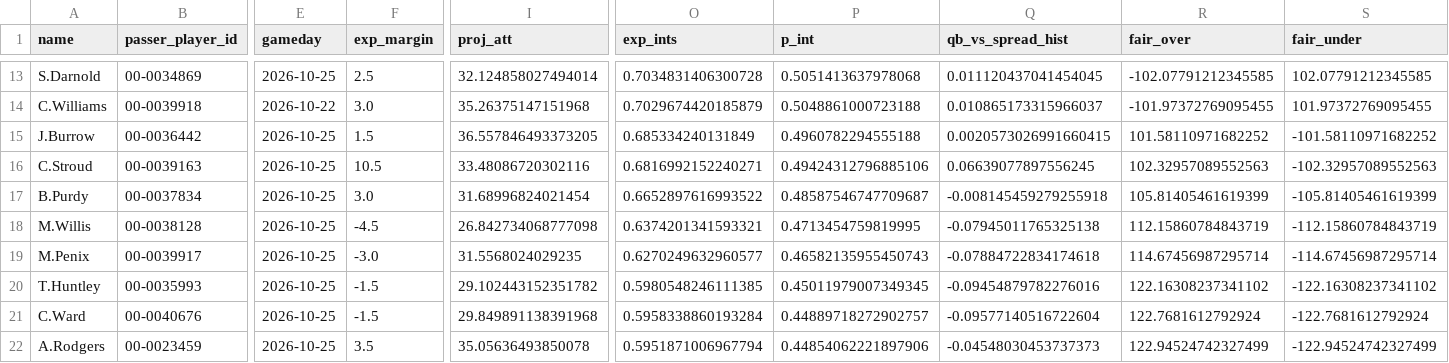
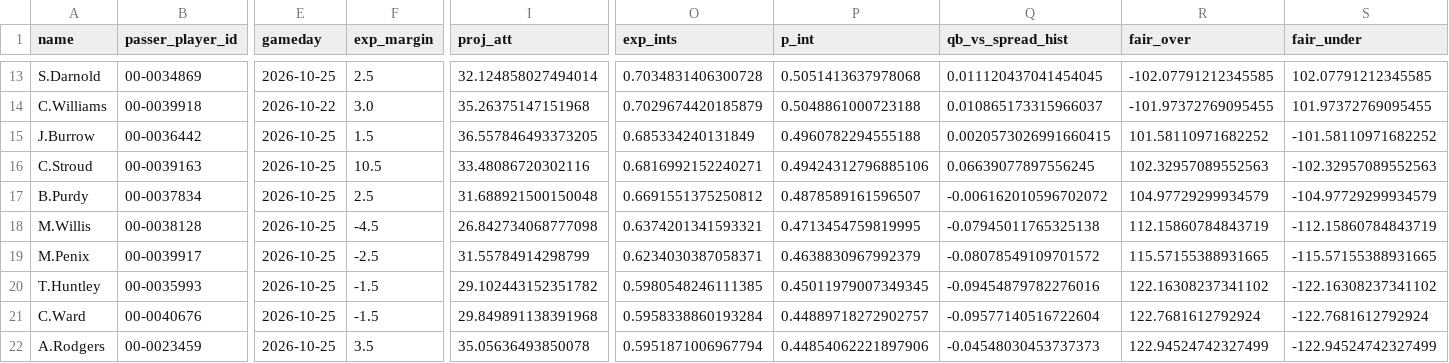
Before and after one commit to paintthedog/nfl-insights, a CSV file: pipeline/int_props_2026_wk7.csv, drawn as a sheet; only a part is shown, gaps mark what is left out; the diff names each change by its address in the sheet, - before the commit and + after, or states it on an @@ line.

```diff
--- a/pipeline/int_props_2026_wk7.csv
+++ b/pipeline/int_props_2026_wk7.csv
-F17 (exp_margin): 3.0
+F17 (exp_margin): 2.5
-I17 (proj_att): 31.68996824021454
+I17 (proj_att): 31.688921500150048
-O17 (exp_ints): 0.6652897616993522
+O17 (exp_ints): 0.6691551375250812
-P17 (p_int): 0.48587546747709687
+P17 (p_int): 0.4878589161596507
-Q17 (qb_vs_spread_hist): -0.008145459279255918
+Q17 (qb_vs_spread_hist): -0.006162010596702072
-R17 (fair_over): 105.81405461619399
+R17 (fair_over): 104.97729299934579
-S17 (fair_under): -105.81405461619399
+S17 (fair_under): -104.97729299934579
-F19 (exp_margin): -3.0
+F19 (exp_margin): -2.5
-I19 (proj_att): 31.5568024029235
+I19 (proj_att): 31.55784914298799
-O19 (exp_ints): 0.6270249632960577
+O19 (exp_ints): 0.6234030387058371
-P19 (p_int): 0.46582135955450743
+P19 (p_int): 0.4638830967992379
-Q19 (qb_vs_spread_hist): -0.07884722834174618
+Q19 (qb_vs_spread_hist): -0.08078549109701572
-R19 (fair_over): 114.67456987295714
+R19 (fair_over): 115.57155388931665
-S19 (fair_under): -114.67456987295714
+S19 (fair_under): -115.57155388931665
```
Also changed, not shown: pipeline/data/line_history.csv, pipeline/ol_missing_wk7.csv, 21 other files.
